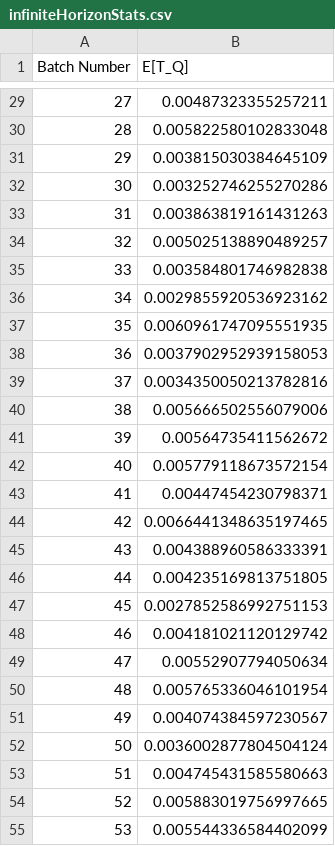
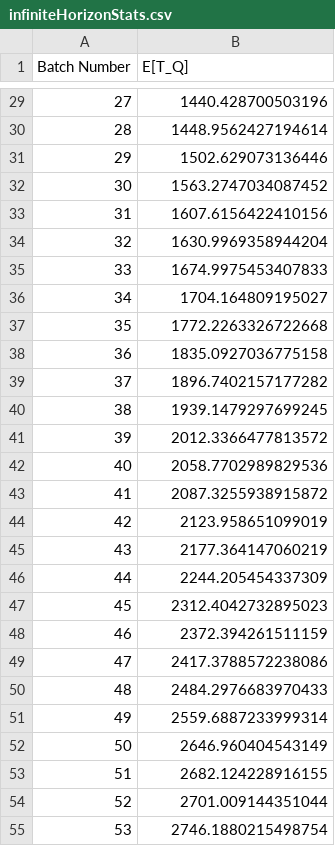
Before and after one commit to Lollogiga/ProgettoPMCSN, a CSV file: resources/results/infiniteHorizonStats.csv, drawn as a sheet; only a part is shown, gaps mark what is left out; the diff covers the shown part only.

```diff
--- a/resources/results/infiniteHorizonStats.csv
+++ b/resources/results/infiniteHorizonStats.csv
@@ -29,27 +29,27 @@ Batch Number,E[T_Q]
-27,0.00487323355257211
-28,0.005822580102833048
-29,0.003815030384645109
-30,0.003252746255270286
-31,0.003863819161431263
-32,0.005025138890489257
-33,0.003584801746982838
-34,0.0029855920536923162
-35,0.0060961747095551935
-36,0.0037902952939158053
-37,0.0034350050213782816
-38,0.005666502556079006
-39,0.00564735411562672
-40,0.005779118673572154
-41,0.00447454230798371
-42,0.0066441348635197465
-43,0.004388960586333391
-44,0.004235169813751805
-45,0.0027852586992751153
-46,0.004181021120129742
-47,0.00552907794050634
-48,0.005765336046101954
-49,0.004074384597230567
-50,0.0036002877804504124
-51,0.004745431585580663
-52,0.005883019756997665
-53,0.005544336584402099
+27,1440.428700503196
+28,1448.9562427194614
+29,1502.629073136446
+30,1563.2747034087452
+31,1607.6156422410156
+32,1630.9969358944204
+33,1674.9975453407833
+34,1704.164809195027
+35,1772.2263326722668
+36,1835.0927036775158
+37,1896.7402157177282
+38,1939.1479297699245
+39,2012.3366477813572
+40,2058.7702989829536
+41,2087.3255938915872
+42,2123.958651099019
+43,2177.364147060219
+44,2244.205454337309
+45,2312.4042732895023
+46,2372.394261511159
+47,2417.3788572238086
+48,2484.2976683970433
+49,2559.6887233999314
+50,2646.960404543149
+51,2682.124228916155
+52,2701.009144351044
+53,2746.1880215498754
```
Also changed, not shown: 37 edited cells elsewhere in this file, 11 other files.
